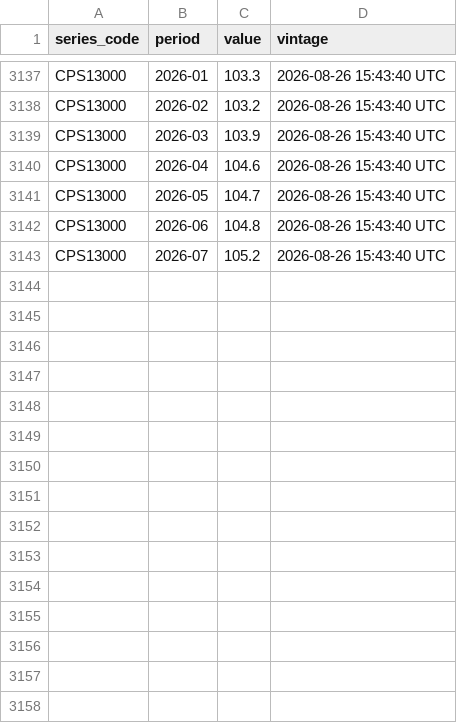
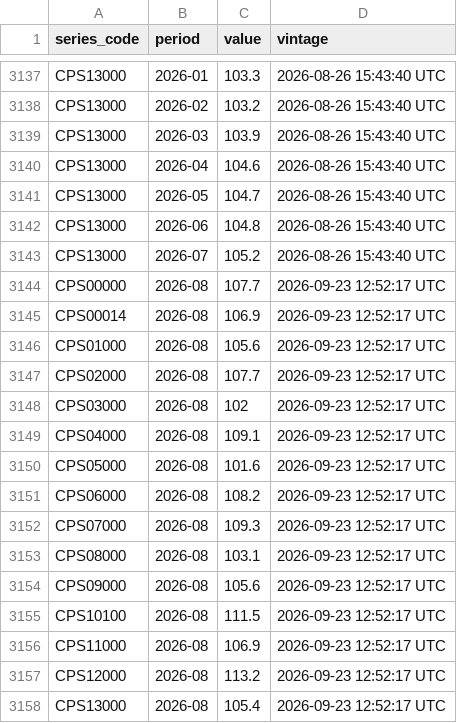
Before and after one commit to reinhardlaaksofficial-hub/sa-macro-brief, a CSV file: data/vintages/cpi.csv, drawn as a sheet; only a part is shown, gaps mark what is left out.

```diff
--- a/data/vintages/cpi.csv
+++ b/data/vintages/cpi.csv
@@ -3143 +3143,16 @@
 "CPS13000","2026-07",105.2,"2026-08-26 15:43:40 UTC"
+"CPS00000","2026-08",107.7,"2026-09-23 12:52:17 UTC"
+"CPS00014","2026-08",106.9,"2026-09-23 12:52:17 UTC"
+"CPS01000","2026-08",105.6,"2026-09-23 12:52:17 UTC"
+"CPS02000","2026-08",107.7,"2026-09-23 12:52:17 UTC"
+"CPS03000","2026-08",102,"2026-09-23 12:52:17 UTC"
+"CPS04000","2026-08",109.1,"2026-09-23 12:52:17 UTC"
+"CPS05000","2026-08",101.6,"2026-09-23 12:52:17 UTC"
+"CPS06000","2026-08",108.2,"2026-09-23 12:52:17 UTC"
+"CPS07000","2026-08",109.3,"2026-09-23 12:52:17 UTC"
+"CPS08000","2026-08",103.1,"2026-09-23 12:52:17 UTC"
+"CPS09000","2026-08",105.6,"2026-09-23 12:52:17 UTC"
+"CPS10100","2026-08",111.5,"2026-09-23 12:52:17 UTC"
+"CPS11000","2026-08",106.9,"2026-09-23 12:52:17 UTC"
+"CPS12000","2026-08",113.2,"2026-09-23 12:52:17 UTC"
+"CPS13000","2026-08",105.4,"2026-09-23 12:52:17 UTC"
```
Also changed, not shown: 1 other file.
